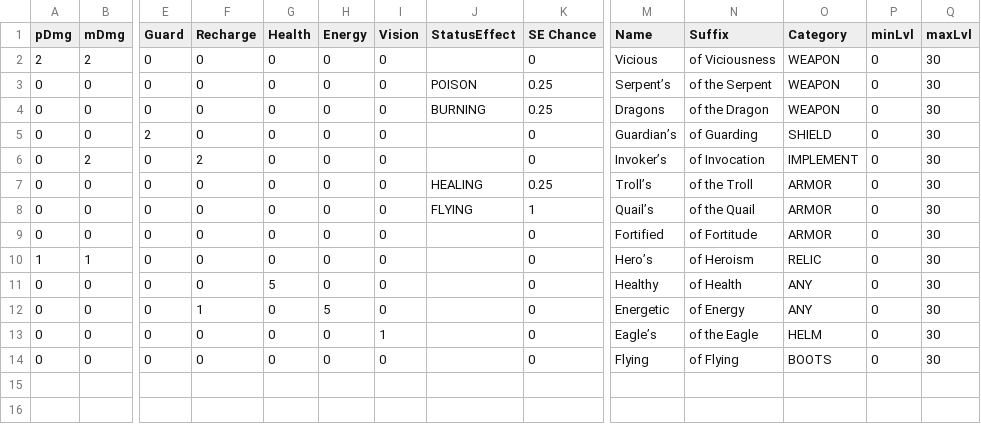
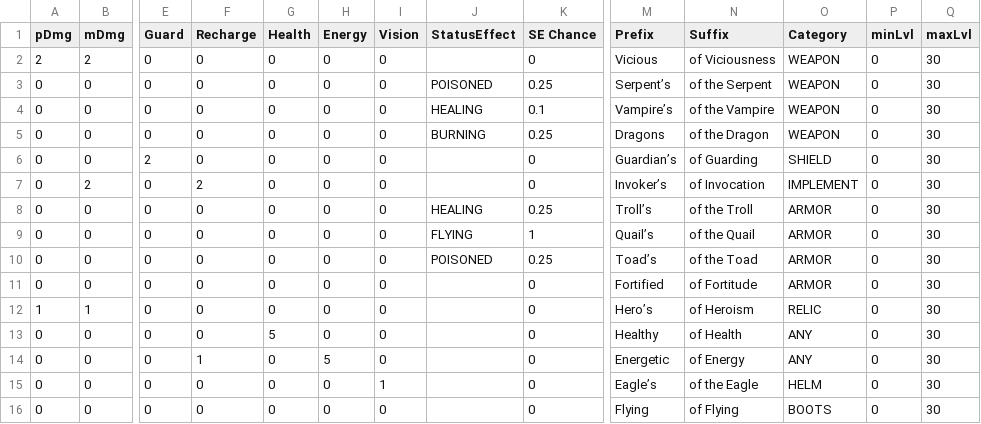
Before and after one commit to WireHallMedic/TheInfernalManor, a CSV file: TheInfernalManor/Data Files/MagicAffixes.csv, drawn as a sheet; only a part is shown, gaps mark what is left out; rows hold the shown columns only; the diff names each change by its address in the sheet, - before the commit and + after, or states it on an @@ line.

Commit message:
Weapons and armor can inflict procEffects.

```diff
--- a/TheInfernalManor/Data Files/MagicAffixes.csv
+++ b/TheInfernalManor/Data Files/MagicAffixes.csv
-M1: Name
+M1: Prefix
-J3 (StatusEffect): POISON
+J3 (StatusEffect): POISONED
+row 4: 0 | 0 | 0 | 0 | 0 | 0 | 0 | HEALING | 0.1 | Vampire’s | of the Vampire | WEAPON | 0 | 30
+row 10: 0 | 0 | 0 | 0 | 0 | 0 | 0 | POISONED | 0.25 | Toad’s | of the Toad | ARMOR | 0 | 30
```
Also changed, not shown: 8 other files.
